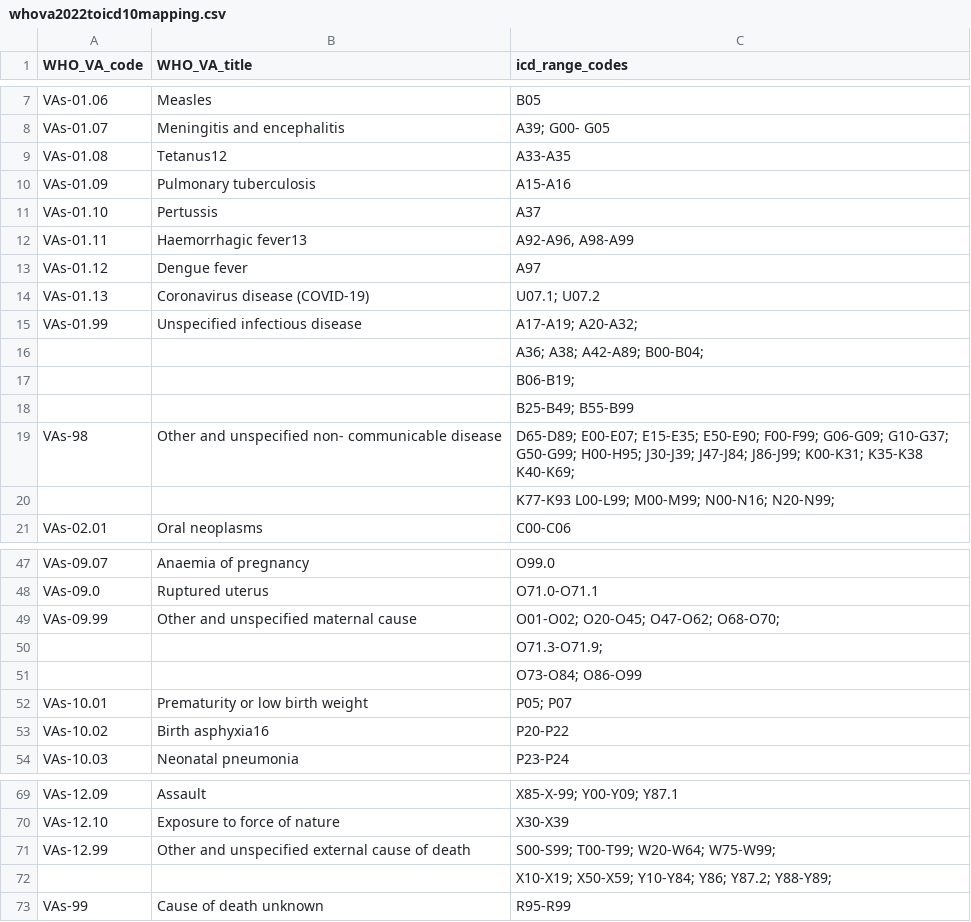
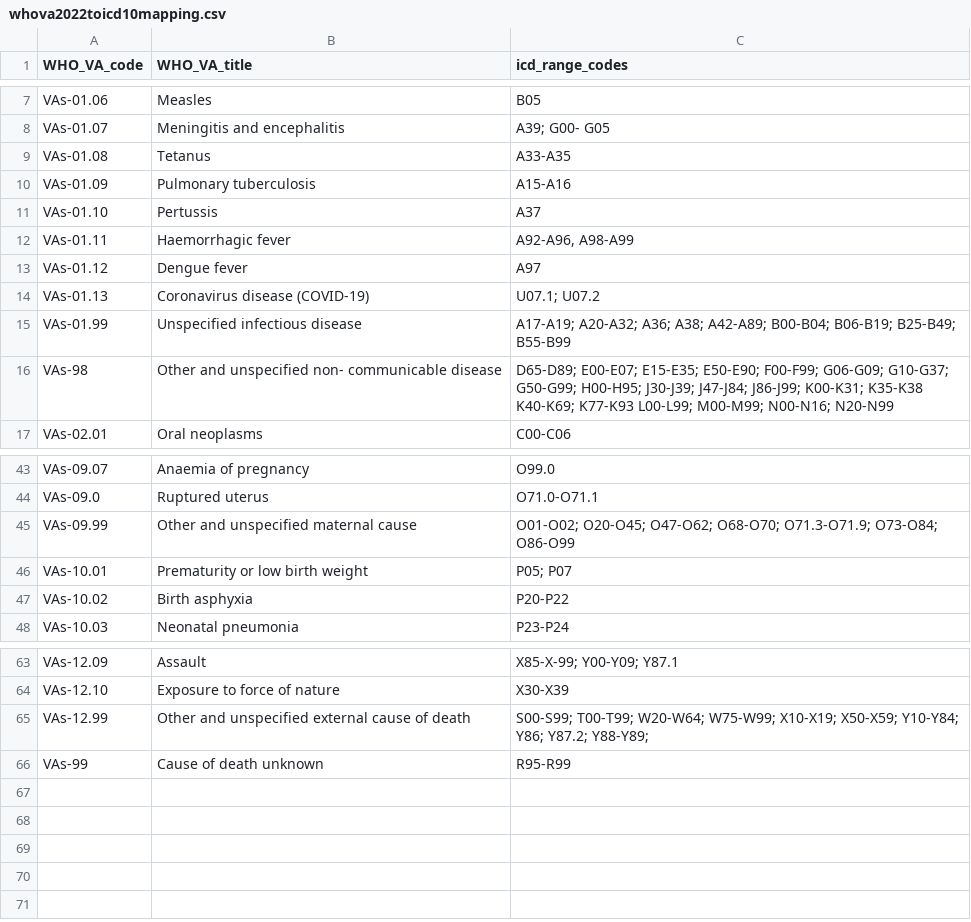
Before and after one commit to cghr-toronto/icd, a CSV file: src/data/whova2022toicd10mapping.csv, drawn as a sheet; only a part is shown, gaps mark what is left out; the diff covers the shown part only.

Commit message:
Corrected wva2022, wbd10, wva2016; Use upload db only; Use upload script; Correct road trafic typo; Edit config for OM

```diff
--- a/src/data/whova2022toicd10mapping.csv
+++ b/src/data/whova2022toicd10mapping.csv
@@ -9 +9 @@ VAs-01.07 ,Meningitis and encephalitis ,A39; G00- G05
-VAs-01.08 ,Tetanus12 ,A33-A35
+VAs-01.08 ,Tetanus,A33-A35
@@ -12 +12 @@ VAs-01.10 ,Pertussis ,A37
-VAs-01.11 ,Haemorrhagic fever13 ,"A92-A96, A98-A99 "
+VAs-01.11 ,Haemorrhagic fever,"A92-A96, A98-A99 "
@@ -15,6 +15,2 @@ VAs-01.13 ,Coronavirus disease (COVID-19) ,U07.1; U07.2
-VAs-01.99 ,Unspecified infectious disease ,A17-A19; A20-A32;
-,,A36; A38; A42-A89; B00-B04;
-,,B06-B19;
-,,B25-B49; B55-B99
-VAs-98 ,Other and unspecified non- communicable disease ,D65-D89; E00-E07; E15-E35; E50-E90; F00-F99; G06-G09; G10-G37; G50-G99; H00-H95; J30-J39; J47-J84; J86-J99; K00-K31; K35-K38 K40-K69;
-, ,K77-K93 L00-L99; M00-M99; N00-N16; N20-N99;
+VAs-01.99 ,Unspecified infectious disease,A17-A19; A20-A32; A36; A38; A42-A89; B00-B04; B06-B19; B25-B49; B55-B99
+VAs-98 ,Other and unspecified non- communicable disease,D65-D89; E00-E07; E15-E35; E50-E90; F00-F99; G06-G09; G10-G37; G50-G99; H00-H95; J30-J39; J47-J84; J86-J99; K00-K31; K35-K38 K40-K69; K77-K93 L00-L99; M00-M99; N00-N16; N20-N99
@@ -49,3 +45 @@ VAs-09.0 ,Ruptured uterus ,O71.0-O71.1
-VAs-09.99 ,Other and unspecified maternal cause ,O01-O02; O20-O45; O47-O62; O68-O70;
-,,O71.3-O71.9;
-,,O73-O84; O86-O99
+VAs-09.99 ,Other and unspecified maternal cause,O01-O02; O20-O45; O47-O62; O68-O70; O71.3-O71.9; O73-O84; O86-O99
@@ -53 +47 @@ VAs-10.01 ,Prematurity or low birth weight ,P05; P07
-VAs-10.02 ,Birth asphyxia16 ,P20-P22
+VAs-10.02 ,Birth asphyxia,P20-P22
@@ -71,2 +65 @@ VAs-12.10 ,Exposure to force of nature ,X30-X39
-VAs-12.99 ,Other and unspecified external cause of death ,S00-S99; T00-T99; W20-W64; W75-W99;
-,,X10-X19; X50-X59; Y10-Y84; Y86; Y87.2; Y88-Y89;
+VAs-12.99 ,Other and unspecified external cause of death,S00-S99; T00-T99; W20-W64; W75-W99; X10-X19; X50-X59; Y10-Y84; Y86; Y87.2; Y88-Y89;
```
Also changed, not shown: 2 edited cells elsewhere in this file, src/data/wbd10_raw.csv, src/data/wva2022_raw.csv, 15 other files.
